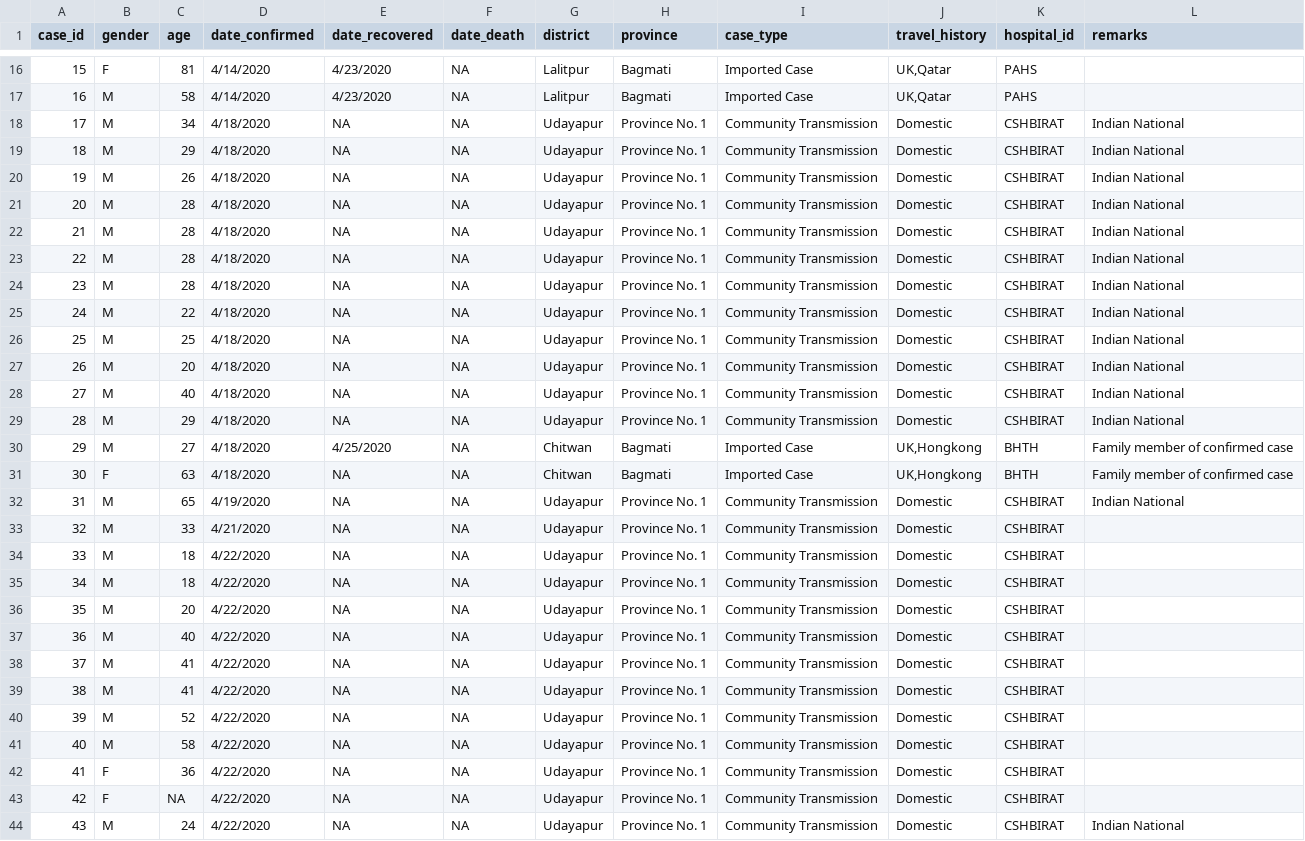
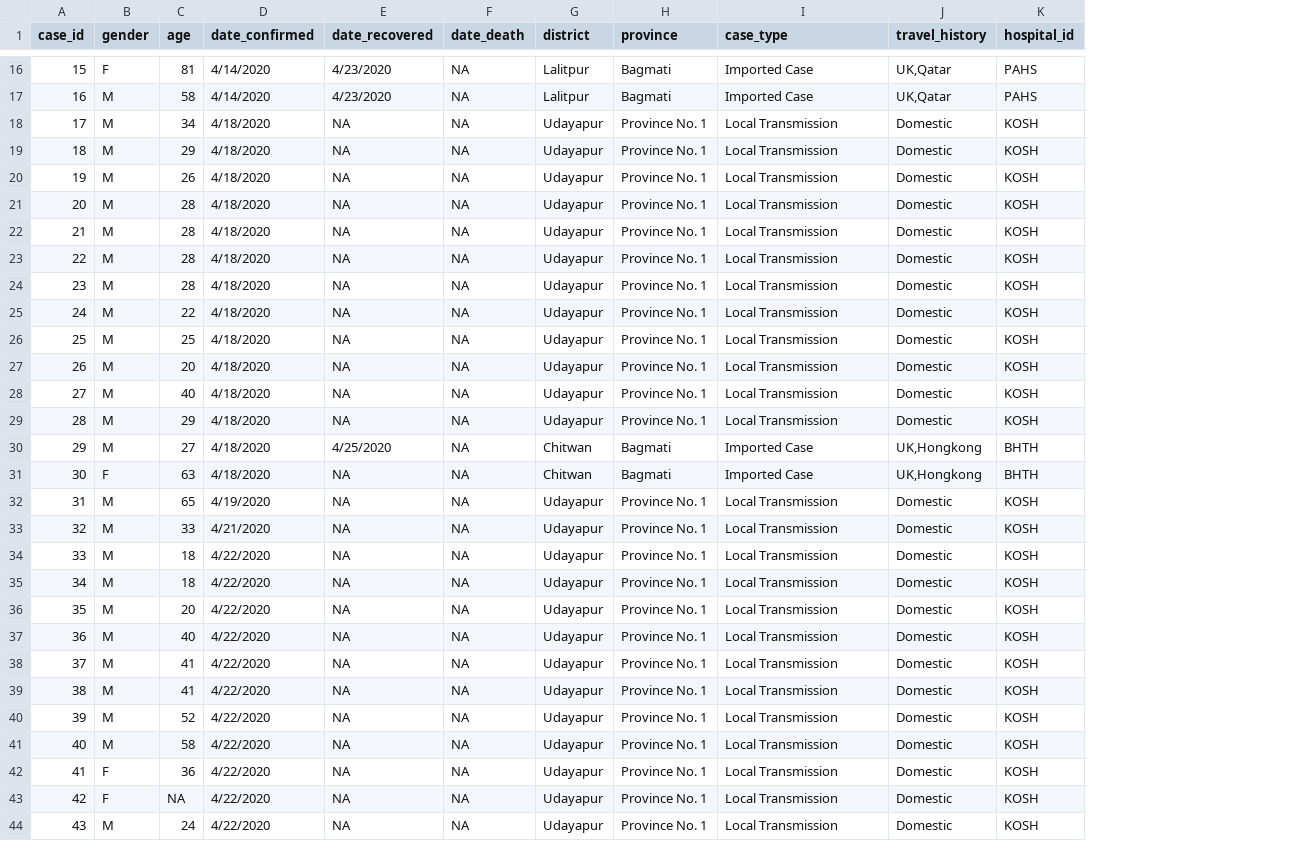
Before and after one commit to raunakms/covid19nepal, a TSV file: data/data_patients.tsv, drawn as a sheet; only a part is shown, gaps mark what is left out; removed rows and columns are numbered as before the commit, all else as after; the diff covers the shown part only; the diff names each change by its address in the sheet, - before the commit and + after, or states it on an @@ line.

```diff
--- a/data/data_patients.tsv
+++ b/data/data_patients.tsv
-column L (remarks), rows 18-44: Indian National | Indian National | Indian National | Indian National | Indian National | Indian National | Indian National | Indian National | Indian National | Indian National | Indian National | Indian National | Family member of confirmed case | Family member of confirmed case | Indian National |  |  |  |  |  |  |  |  |  |  |  | Indian National
-I18:I29 (case_type): Community Transmission
+I18:I29 (case_type): Local Transmission
-K18:K29 (hospital_id): CSHBIRAT
+K18:K29 (hospital_id): KOSH
-I32:I44 (case_type): Community Transmission
+I32:I44 (case_type): Local Transmission
-K32:K44 (hospital_id): CSHBIRAT
+K32:K44 (hospital_id): KOSH
```
Also changed, not shown: 2 added rows and 11 edited cells elsewhere in this file, data/data_by_labs.tsv, data/data_total.tsv, 5 other files.
